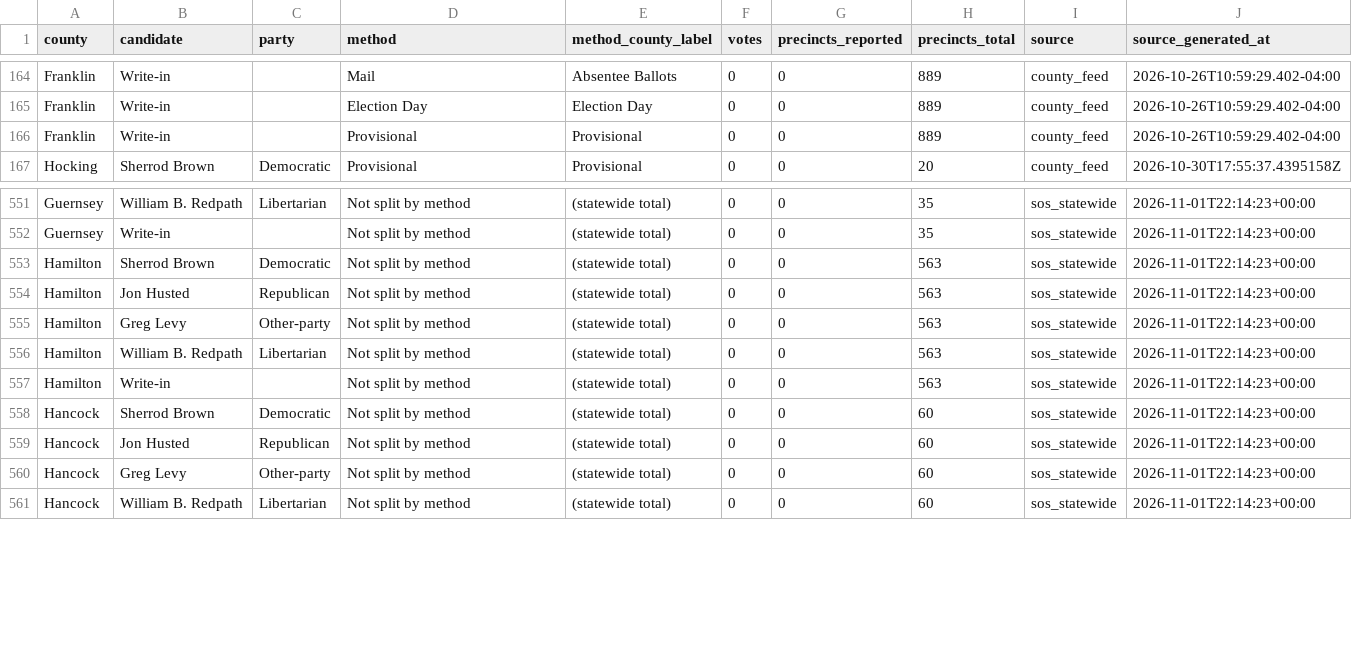
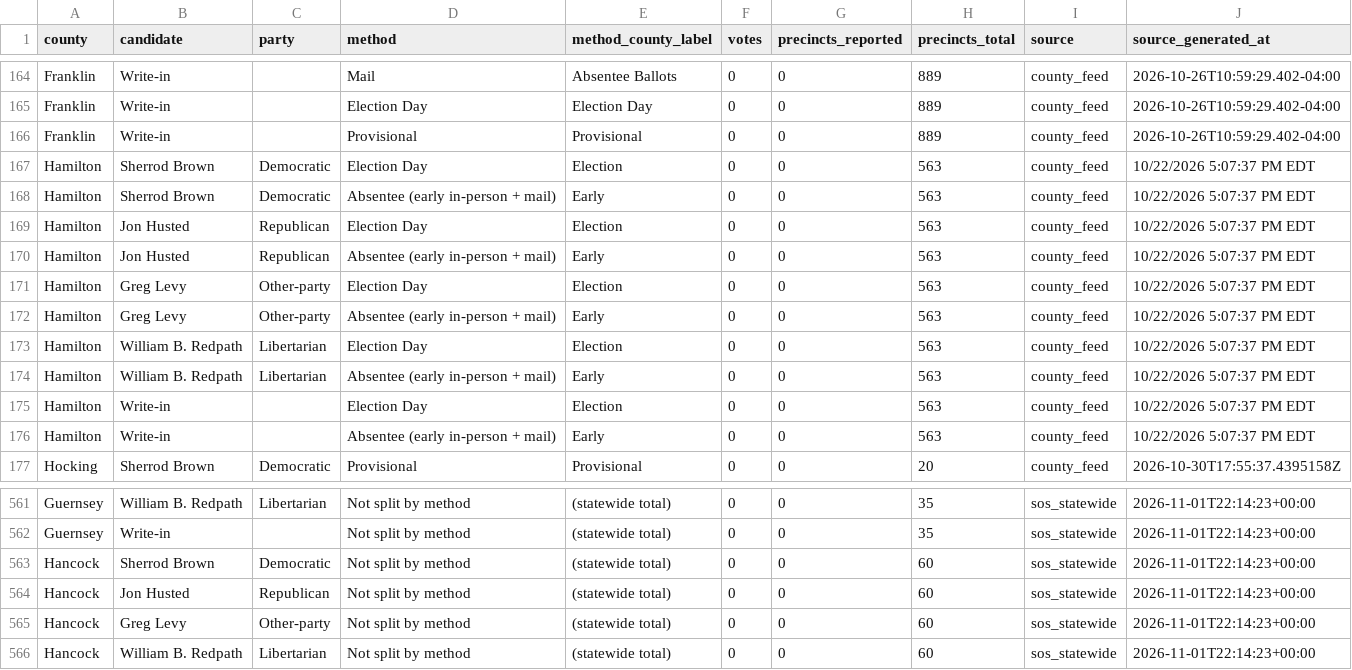
Before and after one commit to dscarvalone/scrapers2026, a CSV file: results/senate_by_method.csv, drawn as a sheet; only a part is shown, gaps mark what is left out.

Commit message:
Move Hamilton to the local loop (its host gives GitHub runners an empty current_ver.txt); clearer Clarity error; first Hamilton data; docs

```diff
--- a/results/senate_by_method.csv
+++ b/results/senate_by_method.csv
@@ -166,2 +166,12 @@ Franklin,Write-in,,Election Day,Election Day,0,0,889,county_feed,2026-10-26T10:5
 Franklin,Write-in,,Provisional,Provisional,0,0,889,county_feed,2026-10-26T10:59:29.402-04:00
+Hamilton,Sherrod Brown,Democratic,Election Day,Election,0,0,563,county_feed,10/22/2026 5:07:37 PM EDT
+Hamilton,Sherrod Brown,Democratic,Absentee (early in-person + mail),Early,0,0,563,county_feed,10/22/2026 5:07:37 PM EDT
+Hamilton,Jon Husted,Republican,Election Day,Election,0,0,563,county_feed,10/22/2026 5:07:37 PM EDT
+Hamilton,Jon Husted,Republican,Absentee (early in-person + mail),Early,0,0,563,county_feed,10/22/2026 5:07:37 PM EDT
+Hamilton,Greg Levy,Other-party,Election Day,Election,0,0,563,county_feed,10/22/2026 5:07:37 PM EDT
+Hamilton,Greg Levy,Other-party,Absentee (early in-person + mail),Early,0,0,563,county_feed,10/22/2026 5:07:37 PM EDT
+Hamilton,William B. Redpath,Libertarian,Election Day,Election,0,0,563,county_feed,10/22/2026 5:07:37 PM EDT
+Hamilton,William B. Redpath,Libertarian,Absentee (early in-person + mail),Early,0,0,563,county_feed,10/22/2026 5:07:37 PM EDT
+Hamilton,Write-in,,Election Day,Election,0,0,563,county_feed,10/22/2026 5:07:37 PM EDT
+Hamilton,Write-in,,Absentee (early in-person + mail),Early,0,0,563,county_feed,10/22/2026 5:07:37 PM EDT
 Hocking,Sherrod Brown,Democratic,Provisional,Provisional,0,0,20,county_feed,2026-10-30T17:55:37.4395158Z
@@ -552,7 +562,2 @@ Guernsey,William B. Redpath,Libertarian,Not split by method,(statewide total),0,
 Guernsey,Write-in,,Not split by method,(statewide total),0,0,35,sos_statewide,2026-11-01T22:14:23+00:00
-Hamilton,Sherrod Brown,Democratic,Not split by method,(statewide total),0,0,563,sos_statewide,2026-11-01T22:14:23+00:00
-Hamilton,Jon Husted,Republican,Not split by method,(statewide total),0,0,563,sos_statewide,2026-11-01T22:14:23+00:00
-Hamilton,Greg Levy,Other-party,Not split by method,(statewide total),0,0,563,sos_statewide,2026-11-01T22:14:23+00:00
-Hamilton,William B. Redpath,Libertarian,Not split by method,(statewide total),0,0,563,sos_statewide,2026-11-01T22:14:23+00:00
-Hamilton,Write-in,,Not split by method,(statewide total),0,0,563,sos_statewide,2026-11-01T22:14:23+00:00
 Hancock,Sherrod Brown,Democratic,Not split by method,(statewide total),0,0,60,sos_statewide,2026-11-01T22:14:23+00:00
```
Also changed, not shown: counties.csv, results/senate_by_method_wide.csv, 8 other files.
